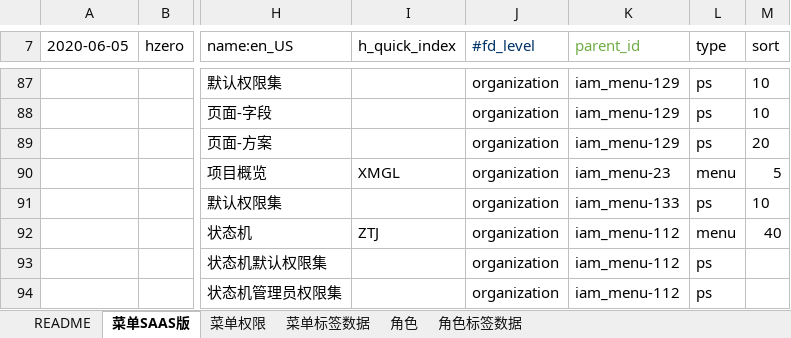
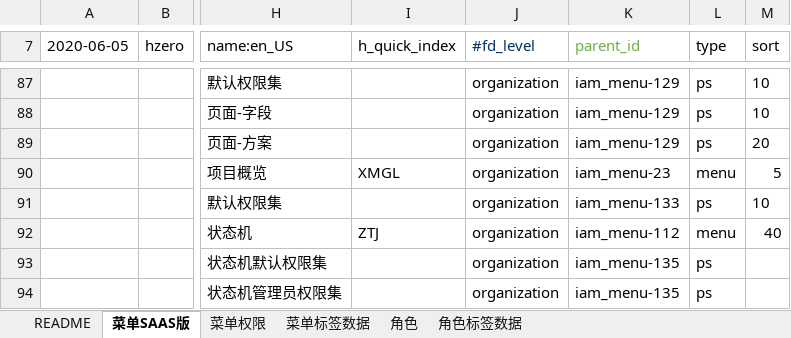
Before and after one commit to open-hand/agile-service, an Excel workbook: src/main/resources/script/db/init-data/agile_service/hzero_platform/hzero-menu-user-role-label.xlsx, sheet 菜单SAAS版, drawn as a sheet; only a part is shown, gaps mark what is left out; values as stored, in another font and other column widths than the file's, no borders; the diff names each change by its address in the sheet, - before the commit and + after, or states it on an @@ line.

```diff
--- a/src/main/resources/script/db/init-data/agile_service/hzero_platform/hzero-menu-user-role-label.xlsx (sheet 菜单SAAS版)
+++ b/src/main/resources/script/db/init-data/agile_service/hzero_platform/hzero-menu-user-role-label.xlsx (sheet 菜单SAAS版)
-K93:K94 (parent_id): iam_menu-112
+K93:K94 (parent_id): iam_menu-135
```
Also changed, not shown: 11 other files.
